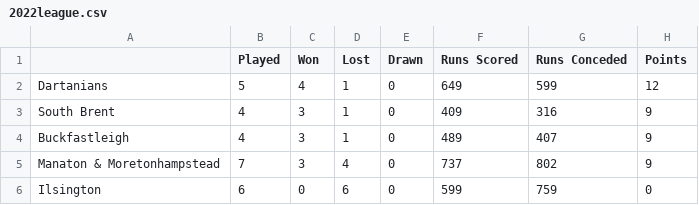
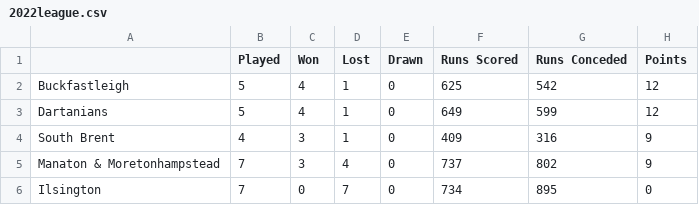
Before and after one commit to South-Dartmoor-Social-Cricket/South-Dartmoor-Social-Cricket-League, a CSV file: _assets/data/2022league.csv, drawn as a sheet.

```diff
--- a/_assets/data/2022league.csv
+++ b/_assets/data/2022league.csv
@@ -1,6 +1,6 @@
 ,Played,Won,Lost,Drawn,Runs Scored,Runs Conceded,Points
+Buckfastleigh,5,4,1,0,625,542,12
 Dartanians,5,4,1,0,649,599,12
 South Brent,4,3,1,0,409,316,9
-Buckfastleigh,4,3,1,0,489,407,9
 Manaton & Moretonhampstead,7,3,4,0,737,802,9
-Ilsington,6,0,6,0,599,759,0
+Ilsington,7,0,7,0,734,895,0
```
Also changed, not shown: _assets/data/2022fixtures.csv.
